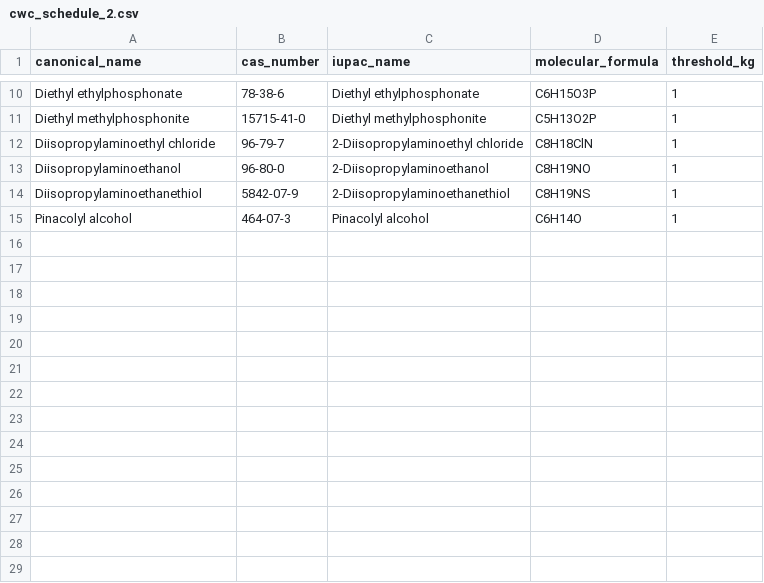
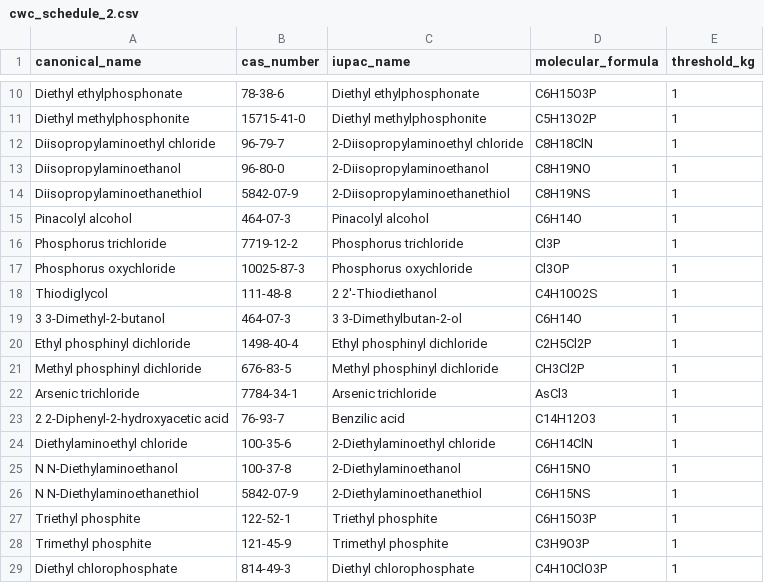
Before and after one commit to BenjaminHorrigan/lightning, a CSV file: data/sources/cwc_schedule_2.csv, drawn as a sheet; only a part is shown, gaps mark what is left out; the diff names each change by its address in the sheet, - before the commit and + after, or states it on an @@ line.

```diff
--- a/data/sources/cwc_schedule_2.csv
+++ b/data/sources/cwc_schedule_2.csv
+row 16: Phosphorus trichloride | 7719-12-2 | Phosphorus trichloride | Cl3P | 1
+row 17: Phosphorus oxychloride | 10025-87-3 | Phosphorus oxychloride | Cl3OP | 1
+row 18: Thiodiglycol | 111-48-8 | 2 2'-Thiodiethanol | C4H10O2S | 1
+row 19: 3 3-Dimethyl-2-butanol | 464-07-3 | 3 3-Dimethylbutan-2-ol | C6H14O | 1
+row 20: Ethyl phosphinyl dichloride | 1498-40-4 | Ethyl phosphinyl dichloride | C2H5Cl2P | 1
+row 21: Methyl phosphinyl dichloride | 676-83-5 | Methyl phosphinyl dichloride | CH3Cl2P | 1
+row 22: Arsenic trichloride | 7784-34-1 | Arsenic trichloride | AsCl3 | 1
+row 23: 2 2-Diphenyl-2-hydroxyacetic acid | 76-93-7 | Benzilic acid | C14H12O3 | 1
+row 24: Diethylaminoethyl chloride | 100-35-6 | 2-Diethylaminoethyl chloride | C6H14ClN | 1
+row 25: N N-Diethylaminoethanol | 100-37-8 | 2-Diethylaminoethanol | C6H15NO | 1
+row 26: N N-Diethylaminoethanethiol | 5842-07-9 | 2-Diethylaminoethanethiol | C6H15NS | 1
+row 27: Triethyl phosphite | 122-52-1 | Triethyl phosphite | C6H15O3P | 1
+row 28: Trimethyl phosphite | 121-45-9 | Trimethyl phosphite | C3H9O3P | 1
+row 29: Diethyl chlorophosphate | 814-49-3 | Diethyl chlorophosphate | C4H10ClO3P | 1
```
Also changed, not shown: data/sources/bis_entity_list.csv, data/sources/cwc_schedule_1.csv, 7 other files.
